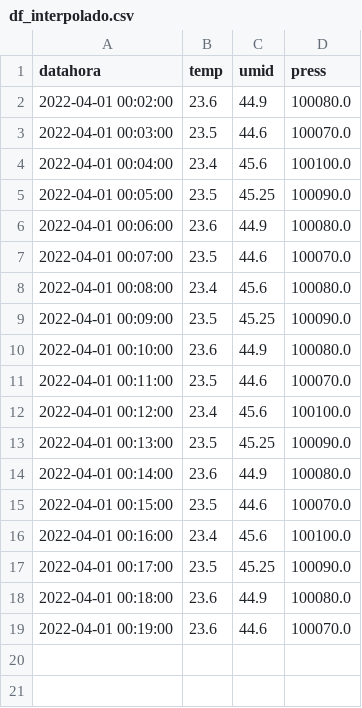
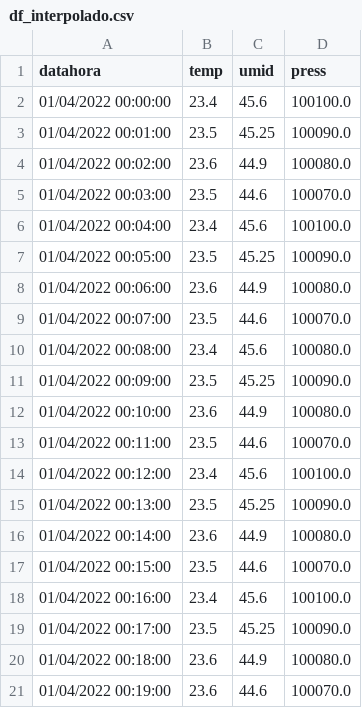
Before and after one commit to Pguilhermem/IDASE, a CSV file: 15/df_interpolado.csv, drawn as a sheet.

```diff
--- a/15/df_interpolado.csv
+++ b/15/df_interpolado.csv
@@ -1,19 +1,21 @@
 datahora,temp,umid,press
-2022-04-01 00:02:00,23.6,44.9,100080.0
-2022-04-01 00:03:00,23.5,44.6,100070.0
-2022-04-01 00:04:00,23.4,45.6,100100.0
-2022-04-01 00:05:00,23.5,45.25,100090.0
-2022-04-01 00:06:00,23.6,44.9,100080.0
-2022-04-01 00:07:00,23.5,44.6,100070.0
-2022-04-01 00:08:00,23.4,45.6,100080.0
-2022-04-01 00:09:00,23.5,45.25,100090.0
-2022-04-01 00:10:00,23.6,44.9,100080.0
-2022-04-01 00:11:00,23.5,44.6,100070.0
-2022-04-01 00:12:00,23.4,45.6,100100.0
-2022-04-01 00:13:00,23.5,45.25,100090.0
-2022-04-01 00:14:00,23.6,44.9,100080.0
-2022-04-01 00:15:00,23.5,44.6,100070.0
-2022-04-01 00:16:00,23.4,45.6,100100.0
-2022-04-01 00:17:00,23.5,45.25,100090.0
-2022-04-01 00:18:00,23.6,44.9,100080.0
-2022-04-01 00:19:00,23.6,44.6,100070.0
+01/04/2022 00:00:00,23.4,45.6,100100.0
+01/04/2022 00:01:00,23.5,45.25,100090.0
+01/04/2022 00:02:00,23.6,44.9,100080.0
+01/04/2022 00:03:00,23.5,44.6,100070.0
+01/04/2022 00:04:00,23.4,45.6,100100.0
+01/04/2022 00:05:00,23.5,45.25,100090.0
+01/04/2022 00:06:00,23.6,44.9,100080.0
+01/04/2022 00:07:00,23.5,44.6,100070.0
+01/04/2022 00:08:00,23.4,45.6,100080.0
+01/04/2022 00:09:00,23.5,45.25,100090.0
+01/04/2022 00:10:00,23.6,44.9,100080.0
+01/04/2022 00:11:00,23.5,44.6,100070.0
+01/04/2022 00:12:00,23.4,45.6,100100.0
+01/04/2022 00:13:00,23.5,45.25,100090.0
+01/04/2022 00:14:00,23.6,44.9,100080.0
+01/04/2022 00:15:00,23.5,44.6,100070.0
+01/04/2022 00:16:00,23.4,45.6,100100.0
+01/04/2022 00:17:00,23.5,45.25,100090.0
+01/04/2022 00:18:00,23.6,44.9,100080.0
+01/04/2022 00:19:00,23.6,44.6,100070.0
```
Also changed, not shown: 1 other file.
